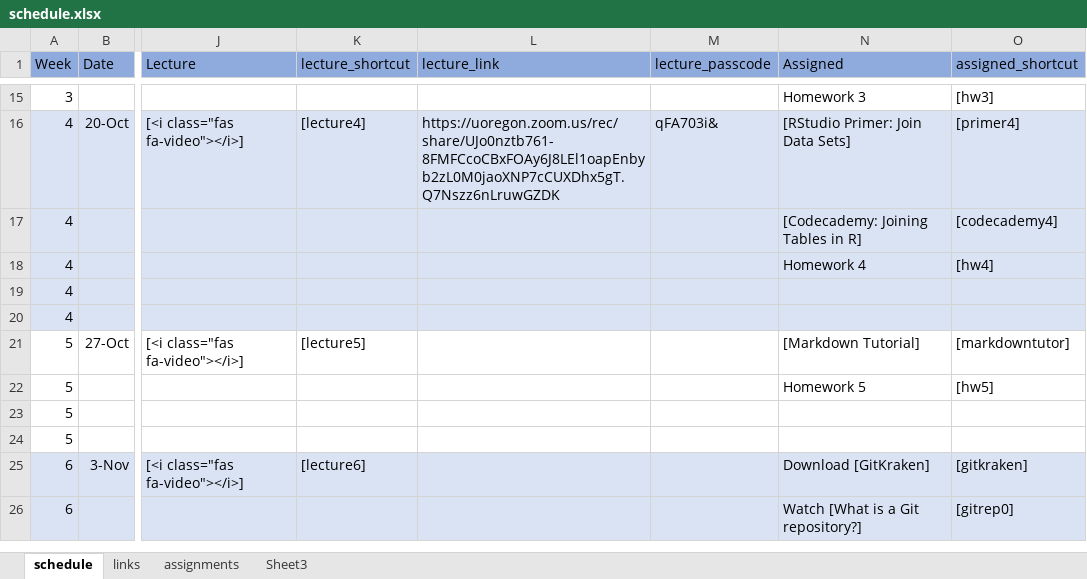
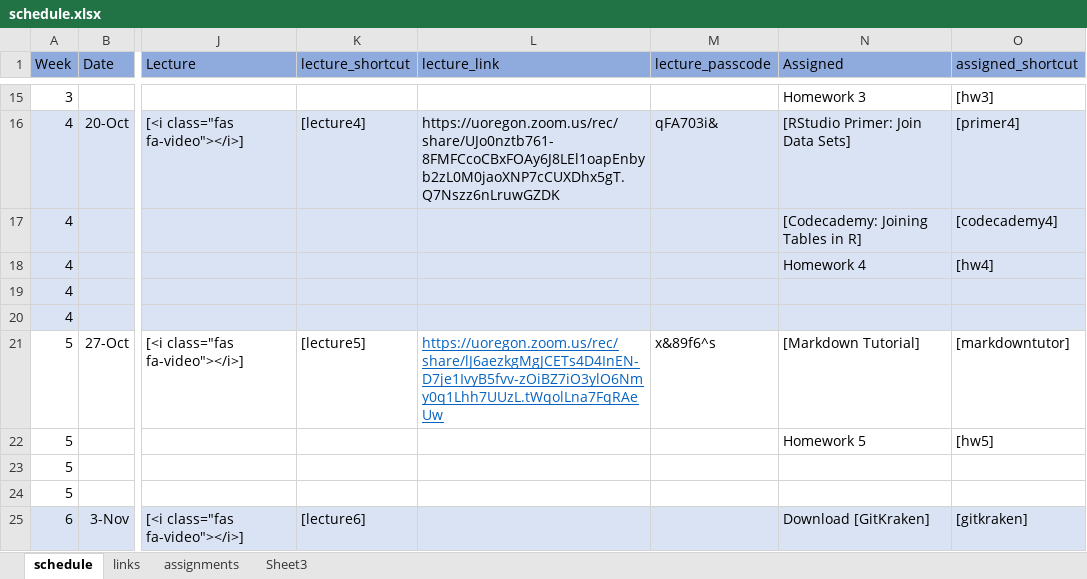
Before and after one commit to nikolaospapachristou/c1-intro-fall-2021, an Excel workbook: docs/nopublish/schedule.xlsx, sheet schedule, drawn as a sheet; only a part is shown, gaps mark what is left out; the shorter side is filled out with more unchanged rows; values as stored, in another font and other column widths than the file's, no borders; the diff names each change by its address in the sheet, - before the commit and + after, or states it on an @@ line.

```diff
--- a/docs/nopublish/schedule.xlsx (sheet schedule)
+++ b/docs/nopublish/schedule.xlsx (sheet schedule)
-L21 (lecture_link): (empty)
+L21 (lecture_link): https://uoregon.zoom.us/rec/share/lJ6aezkgMgJCETs4D4InEN-D7je1IvyB5fvv-zOiBZ7iO3ylO6Nmy0q1Lhh7UUzL.tWqolLna7FqRAeUw
-M21 (lecture_passcode): (empty)
+M21 (lecture_passcode): x&89f6^s
```
Also changed, not shown: 3 other files.
